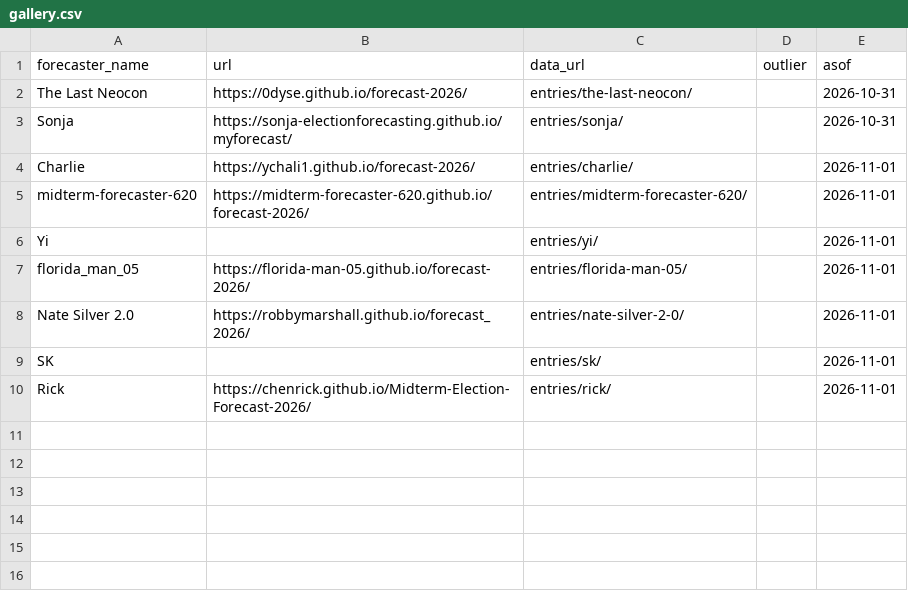
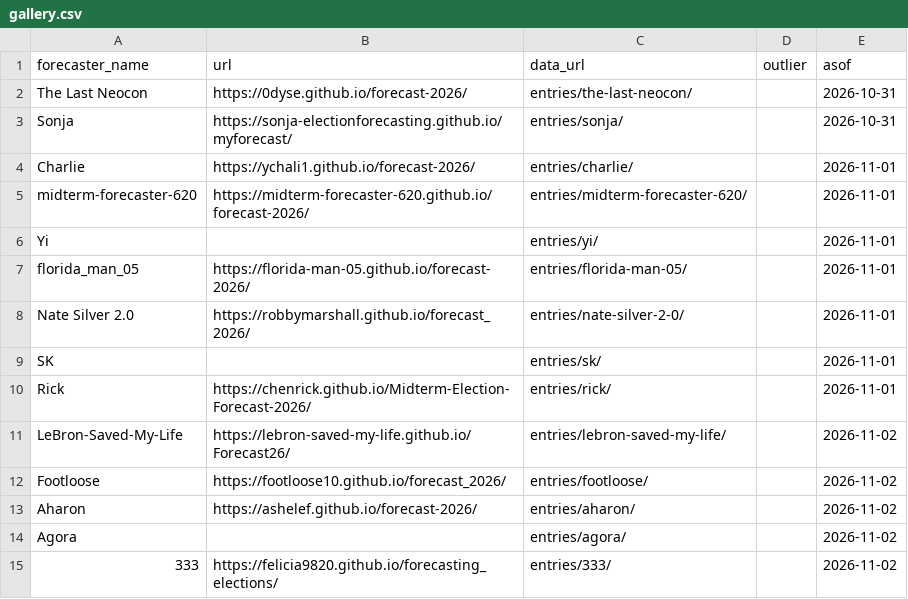
Before and after one commit to kevin-deluca-polisci/plsc2219-forecasts, a CSV file: gallery.csv, drawn as a sheet; the diff names each change by its address in the sheet, - before the commit and + after, or states it on an @@ line.

Commit message:
update entries

```diff
--- a/gallery.csv
+++ b/gallery.csv
+row 11: LeBron-Saved-My-Life | https://lebron-saved-my-life.github.io/Forecast26/ | entries/lebron-saved-my-life/ |  | 2026-11-02
+row 12: Footloose | https://footloose10.github.io/forecast_2026/ | entries/footloose/ |  | 2026-11-02
+row 13: Aharon | https://ashelef.github.io/forecast-2026/ | entries/aharon/ |  | 2026-11-02
+row 14: Agora |  | entries/agora/ |  | 2026-11-02
+row 15: 333 | https://felicia9820.github.io/forecasting_elections/ | entries/333/ |  | 2026-11-02
```
Also changed, not shown: 8 other files.
